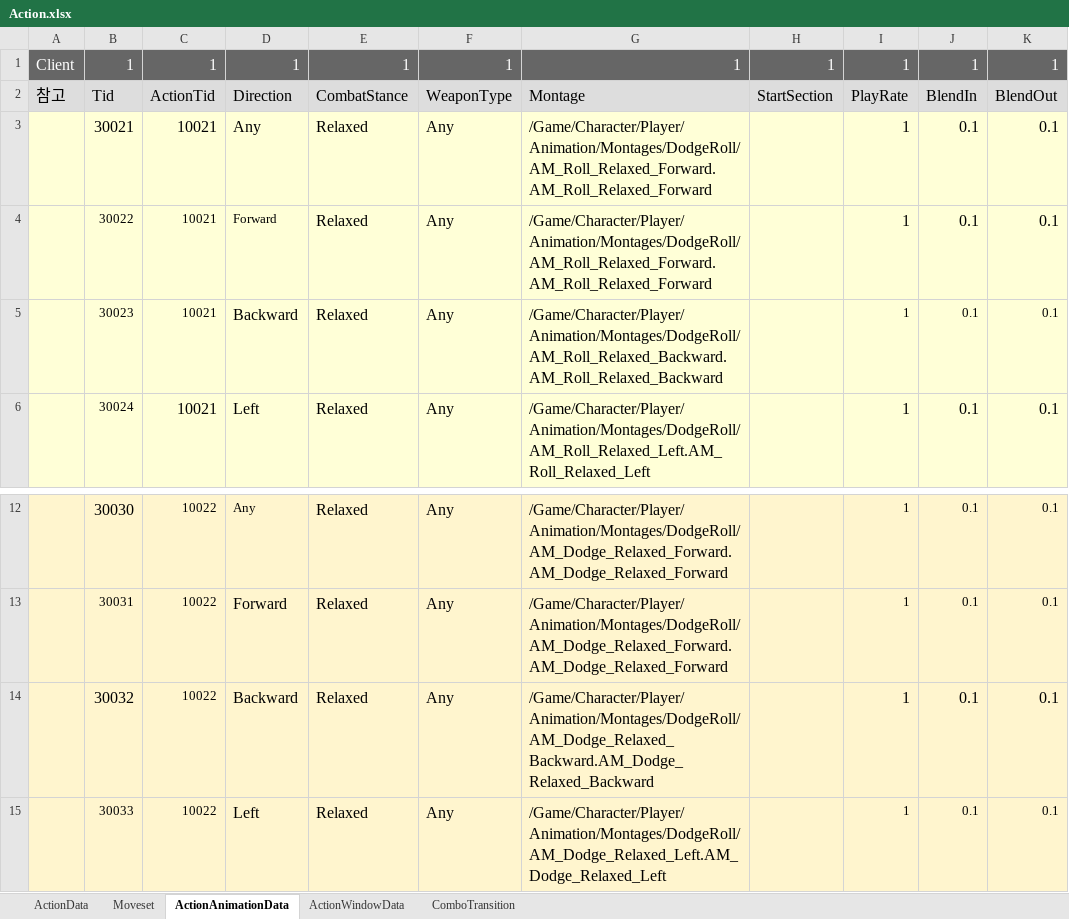
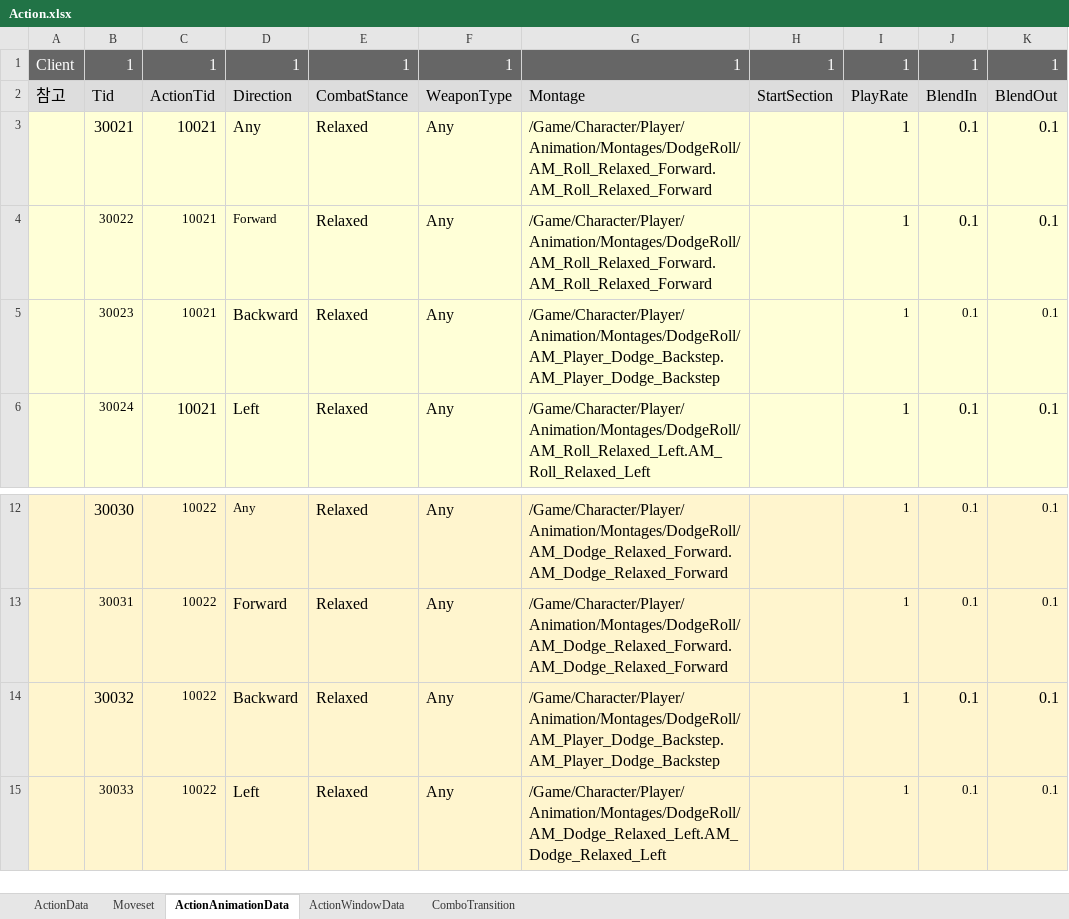
Before and after one commit to WantedBA/ProjectBA, an Excel workbook: BADesign/Excel/Action.xlsx, sheet ActionAnimationData, drawn as a sheet; only a part is shown, gaps mark what is left out; values as stored, in another font and other column widths than the file's, no borders; the diff names each change by its address in the sheet, - before the commit and + after, or states it on an @@ line.

```diff
--- a/BADesign/Excel/Action.xlsx (sheet ActionAnimationData)
+++ b/BADesign/Excel/Action.xlsx (sheet ActionAnimationData)
-G5: /Game/Character/Player/Animation/Montages/DodgeRoll/AM_Roll_Relaxed_Backward.AM_Roll_Relaxed_Backward
+G5: /Game/Character/Player/Animation/Montages/DodgeRoll/AM_Player_Dodge_Backstep.AM_Player_Dodge_Backstep
-G14: /Game/Character/Player/Animation/Montages/DodgeRoll/AM_Dodge_Relaxed_Backward.AM_Dodge_Relaxed_Backward
+G14: /Game/Character/Player/Animation/Montages/DodgeRoll/AM_Player_Dodge_Backstep.AM_Player_Dodge_Backstep
```
Also changed, not shown: 1 other file.
